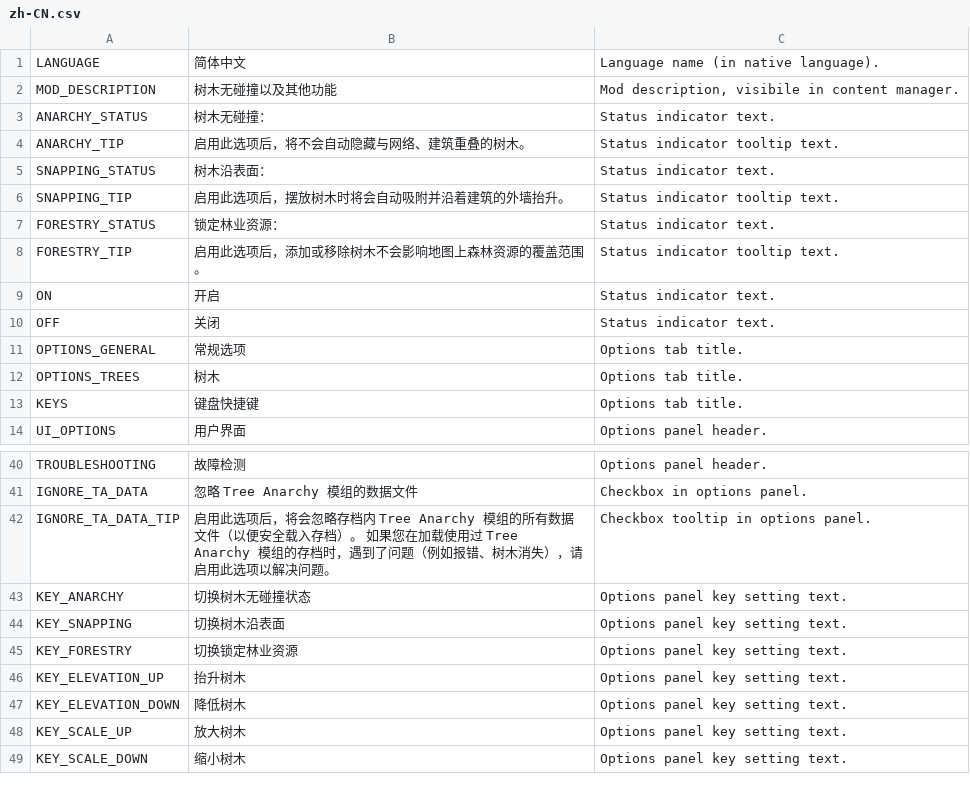
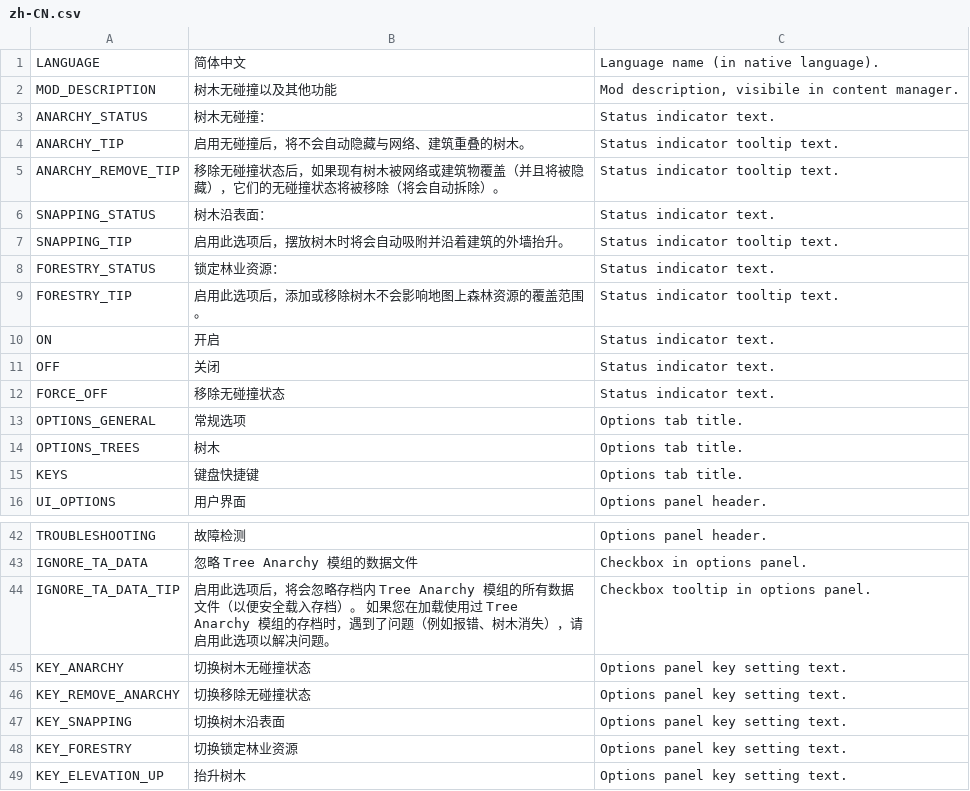
Before and after one commit to algernon-A/TreeControl, a CSV file: Translations/zh-CN.csv, drawn as a sheet; only a part is shown, gaps mark what is left out; the shorter side is filled out with more unchanged rows.

```diff
--- a/Translations/zh-CN.csv
+++ b/Translations/zh-CN.csv
@@ -3,3 +3,4 @@
 "ANARCHY_STATUS","树木无碰撞：","Status indicator text."
-"ANARCHY_TIP","启用此选项后，将不会自动隐藏与网络、建筑重叠的树木。","Status indicator tooltip text."
+"ANARCHY_TIP","启用无碰撞后，将不会自动隐藏与网络、建筑重叠的树木。","Status indicator tooltip text."
+"ANARCHY_REMOVE_TIP","移除无碰撞状态后，如果现有树木被网络或建筑物覆盖（并且将被隐藏），它们的无碰撞状态将被移除（将会自动拆除）。","Status indicator tooltip text."
 "SNAPPING_STATUS","树木沿表面：","Status indicator text."
@@ -10,2 +11,3 @@
 "OFF","关闭","Status indicator text."
+"FORCE_OFF","移除无碰撞状态","Status indicator text."
 "OPTIONS_GENERAL","常规选项","Options tab title."
@@ -43,2 +45,3 @@
 "KEY_ANARCHY","切换树木无碰撞状态","Options panel key setting text."
+"KEY_REMOVE_ANARCHY","切换移除无碰撞状态","Options panel key setting text."
 "KEY_SNAPPING","切换树木沿表面","Options panel key setting text."
```
Also changed, not shown: Translations/de-DE.csv, Translations/ja-JP.csv, 7 other files.
